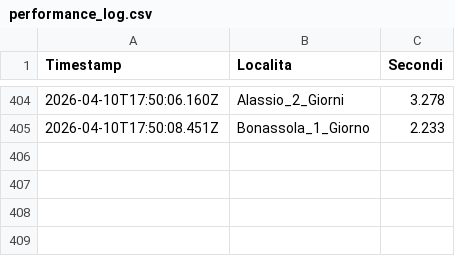
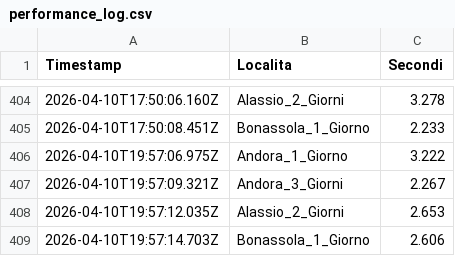
Before and after one commit to libeccioviaggi-lang/monitoraggio-gotomare, a CSV file: performance_log.csv, drawn as a sheet; only a part is shown, gaps mark what is left out.

```diff
--- a/performance_log.csv
+++ b/performance_log.csv
@@ -405 +405,5 @@ Timestamp,Localita,Secondi
 2026-04-10T17:50:08.451Z,Bonassola_1_Giorno,2.233
+2026-04-10T19:57:06.975Z,Andora_1_Giorno,3.222
+2026-04-10T19:57:09.321Z,Andora_3_Giorni,2.267
+2026-04-10T19:57:12.035Z,Alassio_2_Giorni,2.653
+2026-04-10T19:57:14.703Z,Bonassola_1_Giorno,2.606
```
